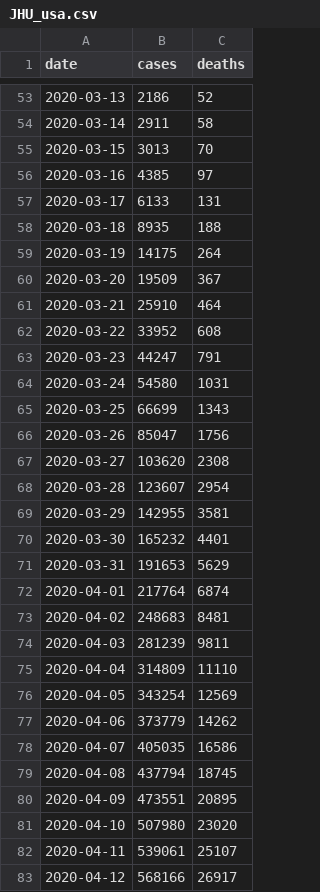
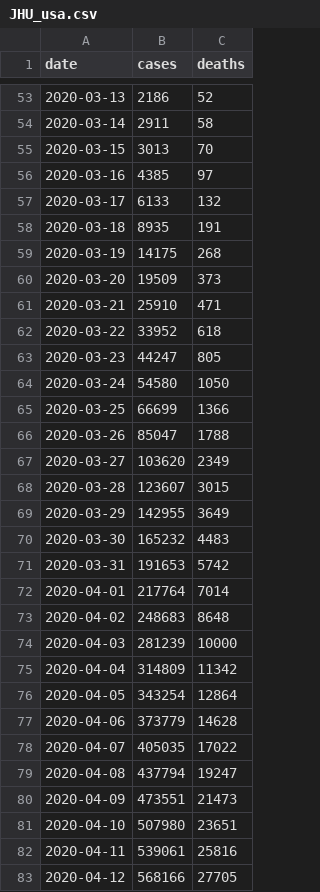
Before and after one commit to kctolli/COVID-19, a CSV file: read-data/JHU/JHU_usa.csv, drawn as a sheet; only a part is shown, gaps mark what is left out; the diff covers the shown part only.

```diff
--- a/read-data/JHU/JHU_usa.csv
+++ b/read-data/JHU/JHU_usa.csv
@@ -56,28 +56,28 @@ date,cases,deaths
 2020-03-16,4385,97
-2020-03-17,6133,131
-2020-03-18,8935,188
-2020-03-19,14175,264
-2020-03-20,19509,367
-2020-03-21,25910,464
-2020-03-22,33952,608
-2020-03-23,44247,791
-2020-03-24,54580,1031
-2020-03-25,66699,1343
-2020-03-26,85047,1756
-2020-03-27,103620,2308
-2020-03-28,123607,2954
-2020-03-29,142955,3581
-2020-03-30,165232,4401
-2020-03-31,191653,5629
-2020-04-01,217764,6874
-2020-04-02,248683,8481
-2020-04-03,281239,9811
-2020-04-04,314809,11110
-2020-04-05,343254,12569
-2020-04-06,373779,14262
-2020-04-07,405035,16586
-2020-04-08,437794,18745
-2020-04-09,473551,20895
-2020-04-10,507980,23020
-2020-04-11,539061,25107
-2020-04-12,568166,26917
+2020-03-17,6133,132
+2020-03-18,8935,191
+2020-03-19,14175,268
+2020-03-20,19509,373
+2020-03-21,25910,471
+2020-03-22,33952,618
+2020-03-23,44247,805
+2020-03-24,54580,1050
+2020-03-25,66699,1366
+2020-03-26,85047,1788
+2020-03-27,103620,2349
+2020-03-28,123607,3015
+2020-03-29,142955,3649
+2020-03-30,165232,4483
+2020-03-31,191653,5742
+2020-04-01,217764,7014
+2020-04-02,248683,8648
+2020-04-03,281239,10000
+2020-04-04,314809,11342
+2020-04-05,343254,12864
+2020-04-06,373779,14628
+2020-04-07,405035,17022
+2020-04-08,437794,19247
+2020-04-09,473551,21473
+2020-04-10,507980,23651
+2020-04-11,539061,25816
+2020-04-12,568166,27705
```
Also changed, not shown: 24 added rows and 99 edited cells elsewhere in this file, read-data/JHU/JHU_china.csv, read-data/JHU/JHU_earth.csv, 27 other files.
